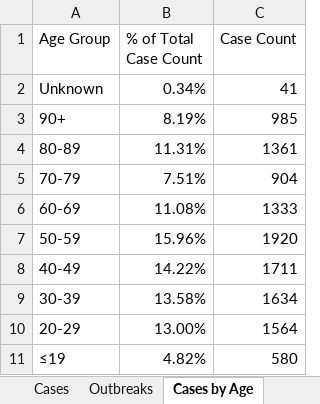
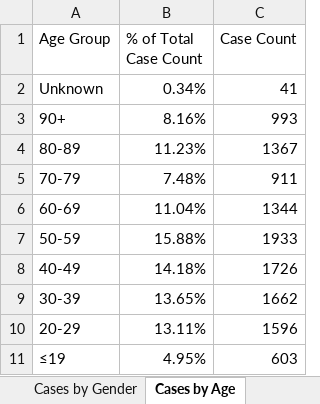
Before and after one commit to mponce0/covid19.reports, an Excel workbook: data/covid19_Toronto.xlsx, sheet Cases by Age, drawn as a sheet; values as stored, in another font and other column widths than the file's, no borders; the diff names each change by its address in the sheet, - before the commit and + after, or states it on an @@ line.

```diff
--- a/data/covid19_Toronto.xlsx (sheet Cases by Age)
+++ b/data/covid19_Toronto.xlsx (sheet Cases by Age)
-B3 (% of Total Case Count): 8.19%
+B3 (% of Total Case Count): 8.16%
-C3 (Case Count): 985
+C3 (Case Count): 993
-B4 (% of Total Case Count): 11.31%
+B4 (% of Total Case Count): 11.23%
-C4 (Case Count): 1361
+C4 (Case Count): 1367
-B5 (% of Total Case Count): 7.51%
+B5 (% of Total Case Count): 7.48%
-C5 (Case Count): 904
+C5 (Case Count): 911
-B6 (% of Total Case Count): 11.08%
+B6 (% of Total Case Count): 11.04%
-C6 (Case Count): 1333
+C6 (Case Count): 1344
-B7 (% of Total Case Count): 15.96%
+B7 (% of Total Case Count): 15.88%
-C7 (Case Count): 1920
+C7 (Case Count): 1933
-B8 (% of Total Case Count): 14.22%
+B8 (% of Total Case Count): 14.18%
-C8 (Case Count): 1711
+C8 (Case Count): 1726
-B9 (% of Total Case Count): 13.58%
+B9 (% of Total Case Count): 13.65%
-C9 (Case Count): 1634
+C9 (Case Count): 1662
-B10 (% of Total Case Count): 13.00%
+B10 (% of Total Case Count): 13.11%
-C10 (Case Count): 1564
+C10 (Case Count): 1596
-B11 (% of Total Case Count): 4.82%
+B11 (% of Total Case Count): 4.95%
-C11 (Case Count): 580
+C11 (Case Count): 603
```
Also changed, not shown: sheet Cumulative Cases by Episode Dat, sheet Cumulative Cases by Reported Da, sheet Cases by Episode Date, sheet Rates of COVID-19 by Neighbourh, sheet Cases of COVID-19 by Neighbourh, sheet Cases by Reported Date, 8 more sheets, other sheet tabs.
